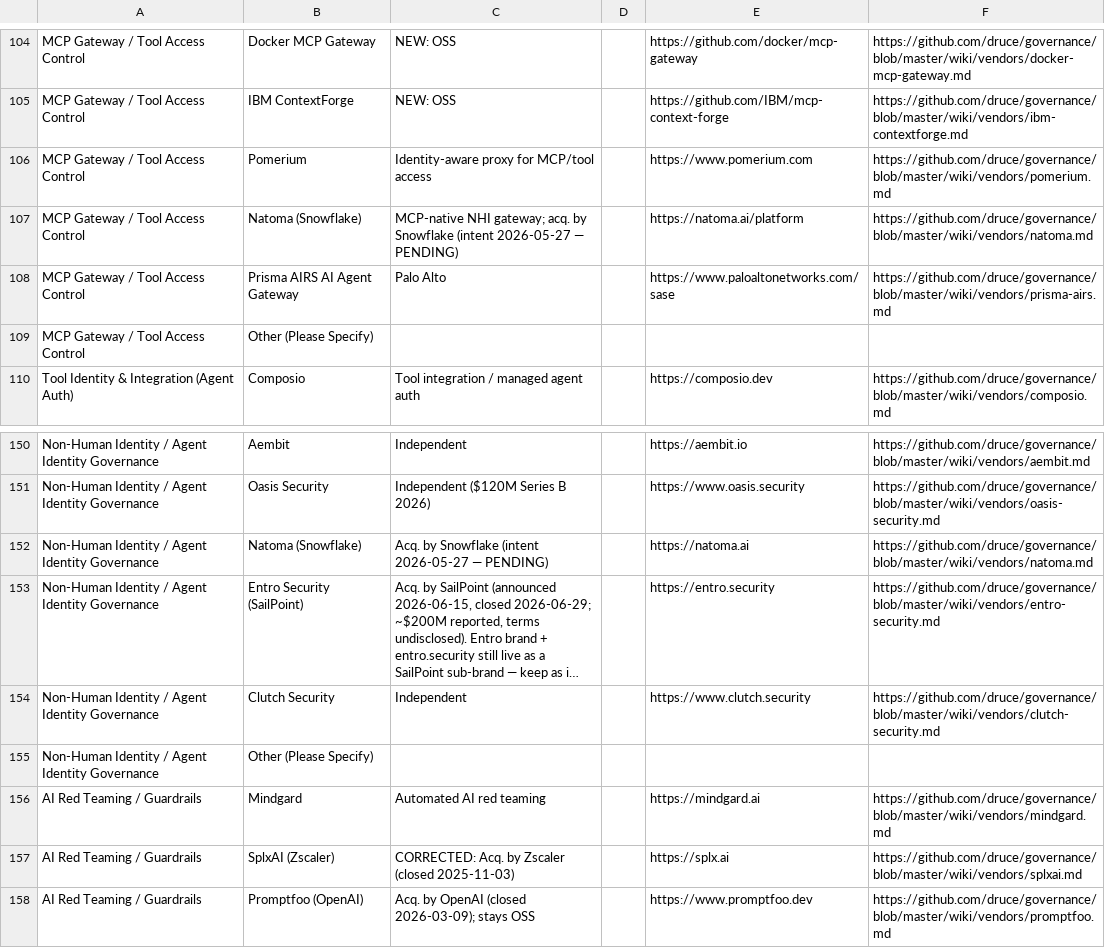
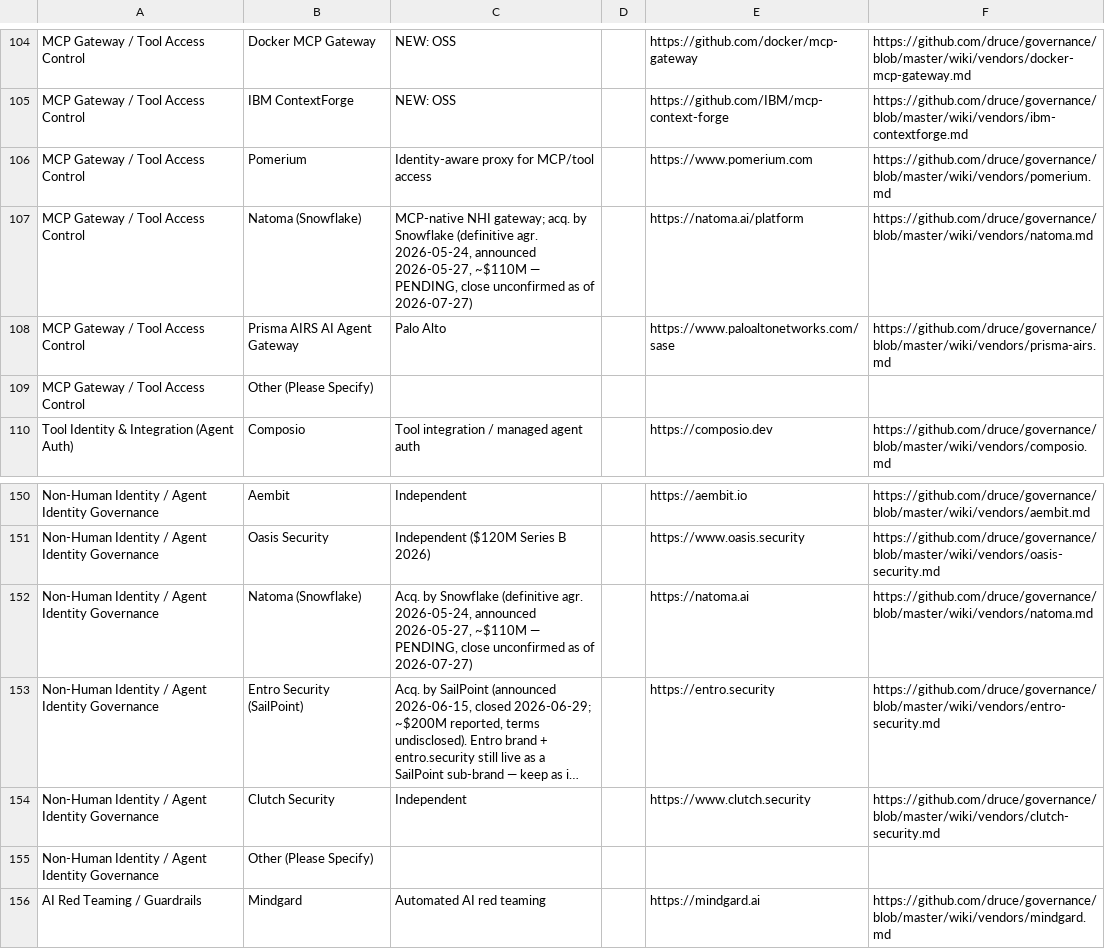
Before and after one commit to druce/governance, a CSV file: survey-v2.csv, drawn as a sheet; only a part is shown, gaps mark what is left out; the shorter side is filled out with more unchanged rows; long unchanged cells end in …; the diff names each change by its address in the sheet, - before the commit and + after, or states it on an @@ line.

```diff
--- a/survey-v2.csv
+++ b/survey-v2.csv
-C107: …by Snowflake (intent 2026-05-27 — PENDING)
+C107: …by Snowflake (definitive agr. 2026-05-24, announced 2026-05-27, ~$110M — PENDING, close unconfirmed as of 2026-07-27)
-C152: …by Snowflake (intent 2026-05-27 — PENDING)
+C152: …by Snowflake (definitive agr. 2026-05-24, announced 2026-05-27, ~$110M — PENDING, close unconfirmed as of 2026-07-27)
```
Also changed, not shown: 3 other files.
